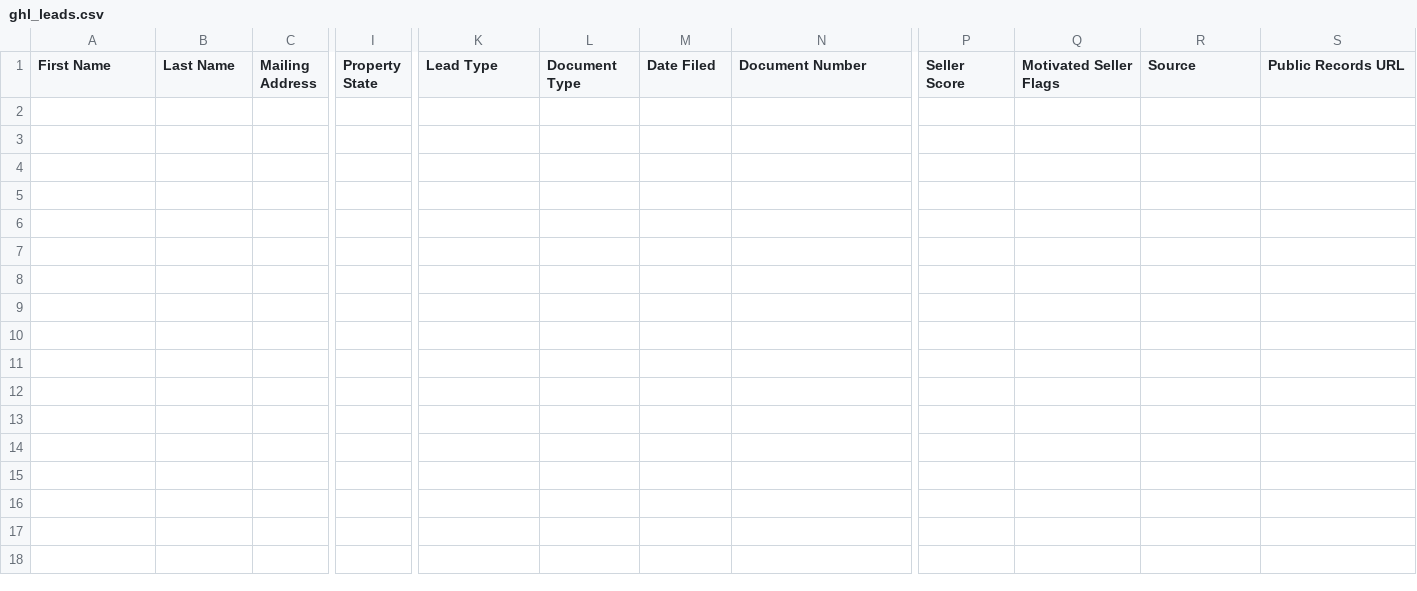
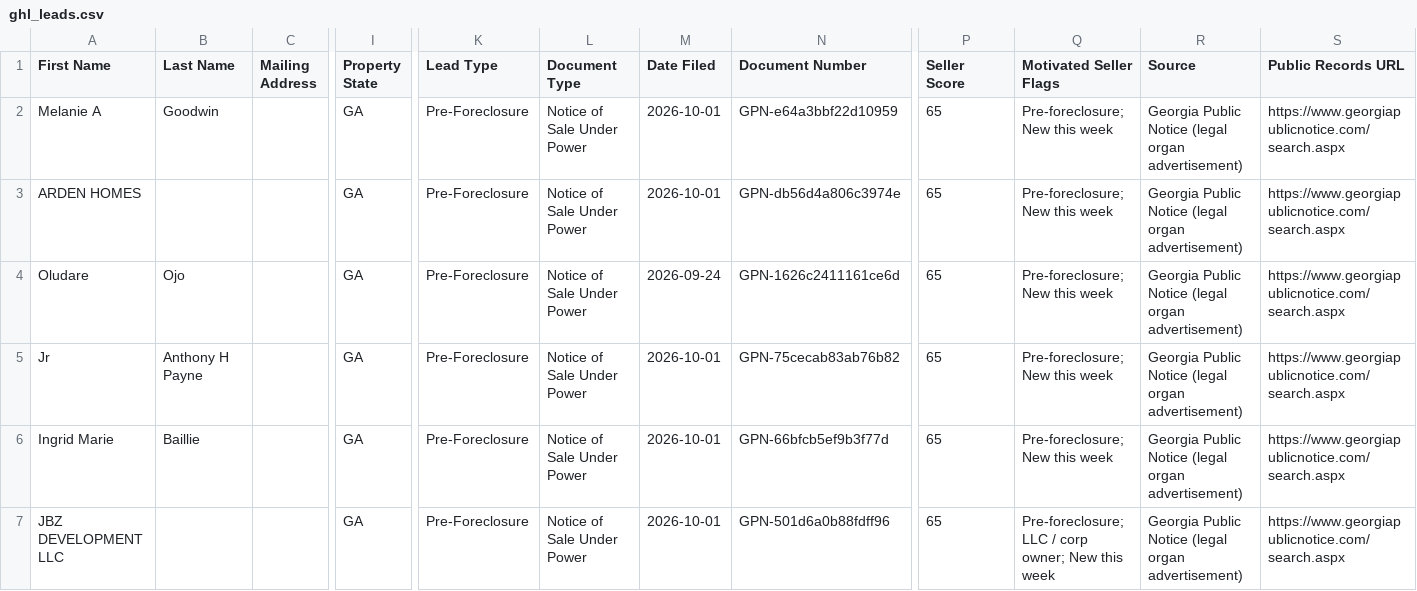
Before and after one commit to terrellkday/Cherokee-Leads-Scraper, a CSV file: data/ghl_leads.csv, drawn as a sheet; only a part is shown, gaps mark what is left out; rows hold the shown columns only; the diff names each change by its address in the sheet, - before the commit and + after, or states it on an @@ line.

```diff
--- a/data/ghl_leads.csv
+++ b/data/ghl_leads.csv
+row 2: Melanie A | Goodwin |  | GA | Pre-Foreclosure | Notice of Sale Under Power | 2026-10-01 | GPN-e64a3bbf22d10959 | 65 | Pre-foreclosure; New this week | Georgia Public Notice (legal organ advertisement) | https://www.georgiapublicnotice.com/search.aspx
+row 3: ARDEN HOMES |  |  | GA | Pre-Foreclosure | Notice of Sale Under Power | 2026-10-01 | GPN-db56d4a806c3974e | 65 | Pre-foreclosure; New this week | Georgia Public Notice (legal organ advertisement) | https://www.georgiapublicnotice.com/search.aspx
+row 4: Oludare | Ojo |  | GA | Pre-Foreclosure | Notice of Sale Under Power | 2026-09-24 | GPN-1626c2411161ce6d | 65 | Pre-foreclosure; New this week | Georgia Public Notice (legal organ advertisement) | https://www.georgiapublicnotice.com/search.aspx
+row 5: Jr | Anthony H Payne |  | GA | Pre-Foreclosure | Notice of Sale Under Power | 2026-10-01 | GPN-75cecab83ab76b82 | 65 | Pre-foreclosure; New this week | Georgia Public Notice (legal organ advertisement) | https://www.georgiapublicnotice.com/search.aspx
+row 6: Ingrid Marie | Baillie |  | GA | Pre-Foreclosure | Notice of Sale Under Power | 2026-10-01 | GPN-66bfcb5ef9b3f77d | 65 | Pre-foreclosure; New this week | Georgia Public Notice (legal organ advertisement) | https://www.georgiapublicnotice.com/search.aspx
+row 7: JBZ DEVELOPMENT LLC |  |  | GA | Pre-Foreclosure | Notice of Sale Under Power | 2026-10-01 | GPN-501d6a0b88fdff96 | 65 | Pre-foreclosure; LLC / corp owner; New this week | Georgia Public Notice (legal organ advertisement) | https://www.georgiapublicnotice.com/search.aspx
```
Also changed, not shown: 6 other files.
